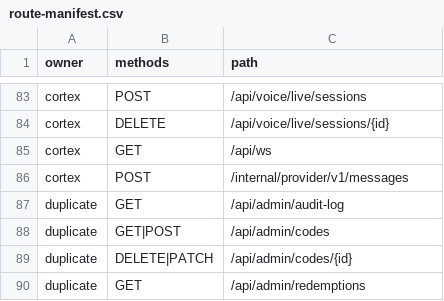
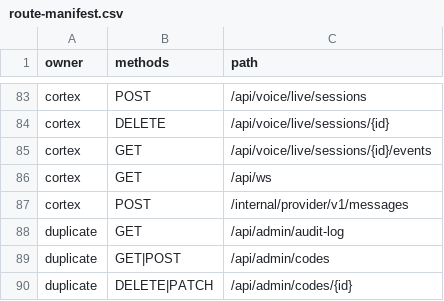
Before and after one commit to 1xmint/cortex, a CSV file: crates/api/route-manifest.csv, drawn as a sheet; only a part is shown, gaps mark what is left out; the shorter side is filled out with more unchanged rows.

```diff
--- a/crates/api/route-manifest.csv
+++ b/crates/api/route-manifest.csv
@@ -84,2 +84,3 @@ cortex,POST,/api/voice/live/sessions
 cortex,DELETE,/api/voice/live/sessions/{id}
+cortex,GET,/api/voice/live/sessions/{id}/events
 cortex,GET,/api/ws
```
Also changed, not shown: 3 other files.
